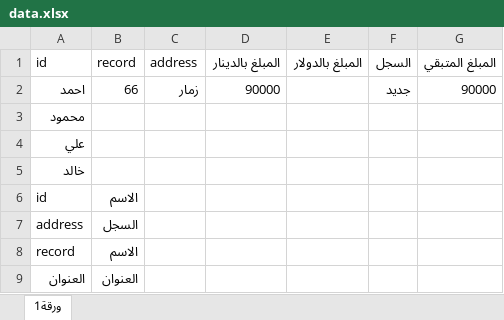
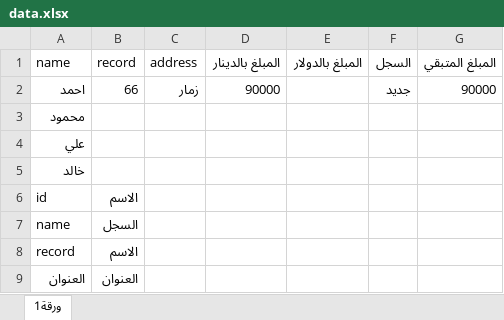
Before and after one commit to Alameenoffice/Alameenoffice, an Excel workbook: data.xlsx, sheet ورقة1, drawn as a sheet; values as stored, in another font and other column widths than the file's, no borders; the diff names each change by its address in the sheet, - before the commit and + after, or states it on an @@ line.

Commit message:
Add files via upload

```diff
--- a/data.xlsx (sheet ورقة1)
+++ b/data.xlsx (sheet ورقة1)
-A1: id
+A1: name
-A7 (name): address
+A7 (name): name
```
